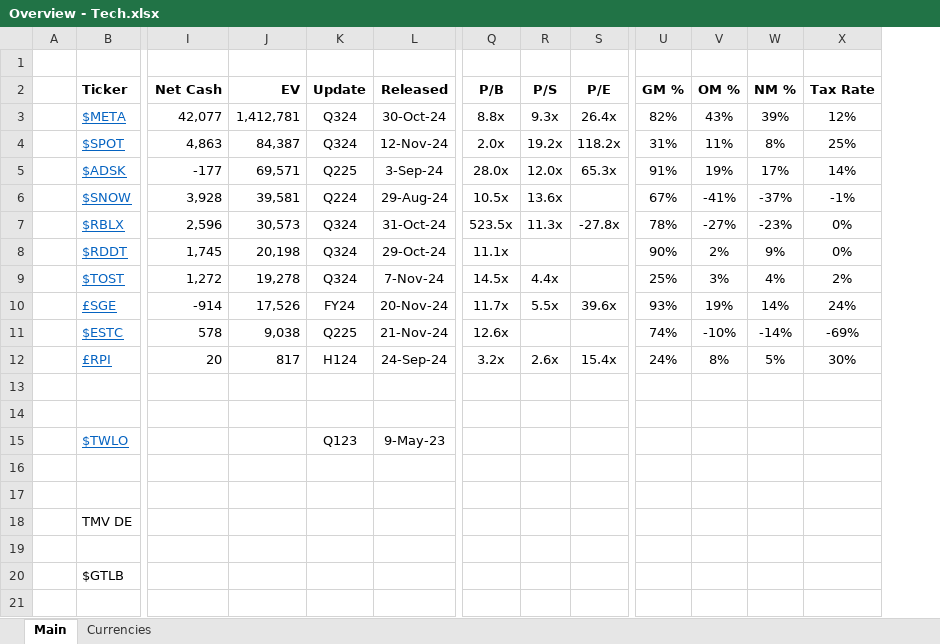
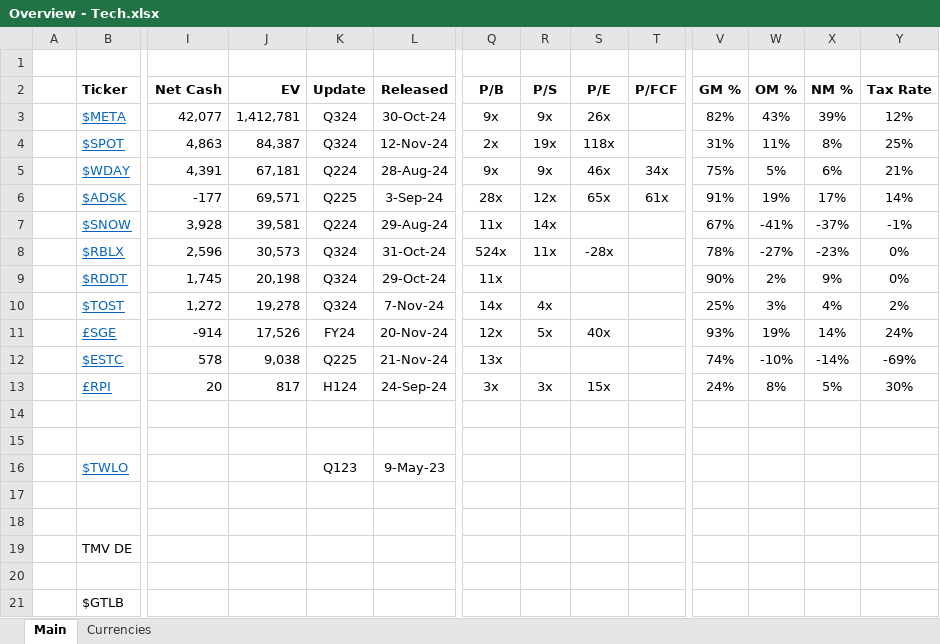
Before and after one commit to Charlie-Hill/Financial-Models, an Excel workbook: Overview - Tech.xlsx, sheet Main, drawn as a sheet; only a part is shown, gaps mark what is left out; values as stored, in another font and other column widths than the file's, no borders; conditional formats not drawn; addresses are those after the commit; rows hold the shown columns only; the diff names each change by its address in the sheet, - before the commit and + after, or states it on an @@ line.

Commit message:
$WDAY new model, other updates

```diff
--- a/Overview - Tech.xlsx (sheet Main)
+++ b/Overview - Tech.xlsx (sheet Main)
+column T (P/FCF), row 6: 61x
-Q3 (P/B): 8.8x
+Q3 (P/B): 9x
-R3 (P/S): 9.3x
+R3 (P/S): 9x
-S3 (P/E): 26.4x
+S3 (P/E): 26x
-Q4 (P/B): 2.0x
+Q4 (P/B): 2x
-R4 (P/S): 19.2x
+R4 (P/S): 19x
-S4 (P/E): 118.2x
+S4 (P/E): 118x
+row 5:  | $WDAY | 4,391 | 67,181 | Q224 | 28-Aug-24 | 9x | 9x | 46x | 34x | 75% | 5% | 6% | 21%
-Q6 (P/B): 28.0x
+Q6 (P/B): 28x
-R6 (P/S): 12.0x
+R6 (P/S): 12x
-S6 (P/E): 65.3x
+S6 (P/E): 65x
-Q7 (P/B): 10.5x
+Q7 (P/B): 11x
-R7 (P/S): 13.6x
+R7 (P/S): 14x
-Q8 (P/B): 523.5x
+Q8 (P/B): 524x
-R8 (P/S): 11.3x
+R8 (P/S): 11x
-S8 (P/E): -27.8x
+S8 (P/E): -28x
-Q9 (P/B): 11.1x
+Q9 (P/B): 11x
-Q10 (P/B): 14.5x
+Q10 (P/B): 14x
-R10 (P/S): 4.4x
+R10 (P/S): 4x
-Q11 (P/B): 11.7x
+Q11 (P/B): 12x
-R11 (P/S): 5.5x
+R11 (P/S): 5x
-S11 (P/E): 39.6x
+S11 (P/E): 40x
-Q12 (P/B): 12.6x
+Q12 (P/B): 13x
-Q13 (P/B): 3.2x
+Q13 (P/B): 3x
-R13 (P/S): 2.6x
+R13 (P/S): 3x
-S13 (P/E): 15.4x
+S13 (P/E): 15x
```
Also changed, not shown: formulas that keep their value, $ADSK.xlsx, $TOST.xlsx, 2 other files.
